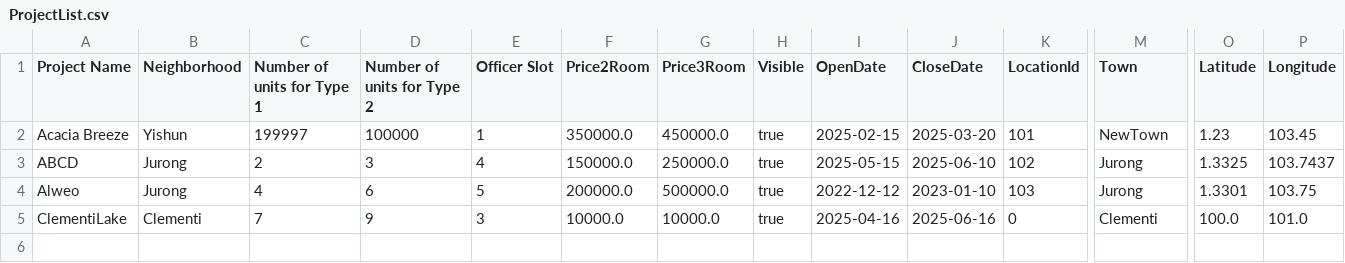
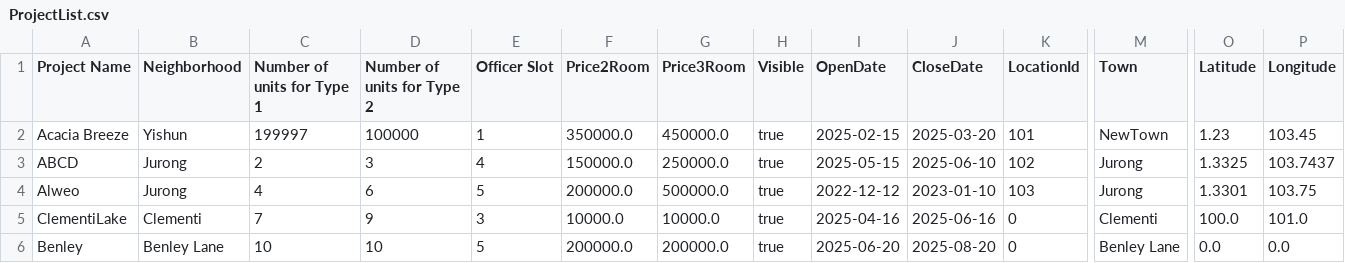
Before and after one commit to AlwinSingh/HDBSystem, a CSV file: data/ProjectList.csv, drawn as a sheet; only a part is shown, gaps mark what is left out; rows hold the shown columns only; the diff names each change by its address in the sheet, - before the commit and + after, or states it on an @@ line.

```diff
--- a/data/ProjectList.csv
+++ b/data/ProjectList.csv
+row 6: Benley | Benley Lane | 10 | 10 | 5 | 200000.0 | 200000.0 | true | 2025-06-20 | 2025-08-20 | 0 | Benley Lane | 0.0 | 0.0
```
Also changed, not shown: 14 other files.
